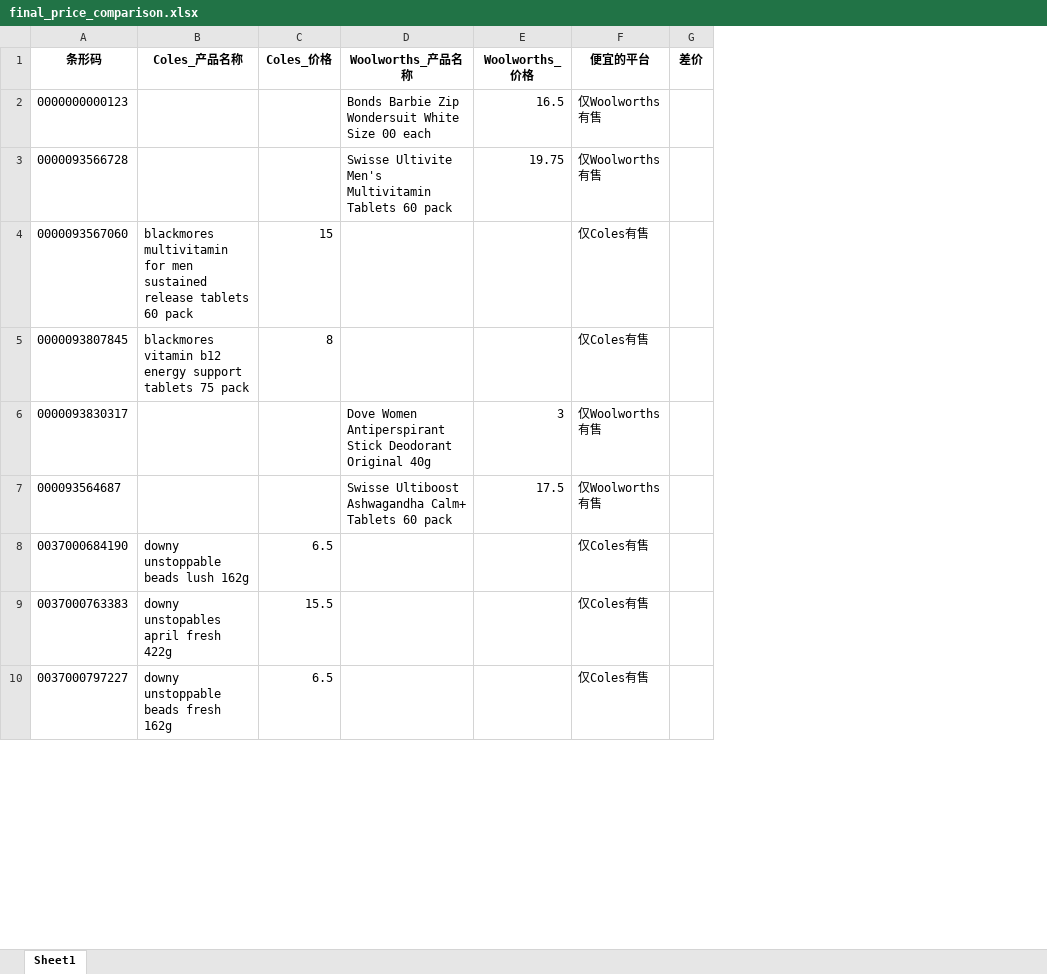
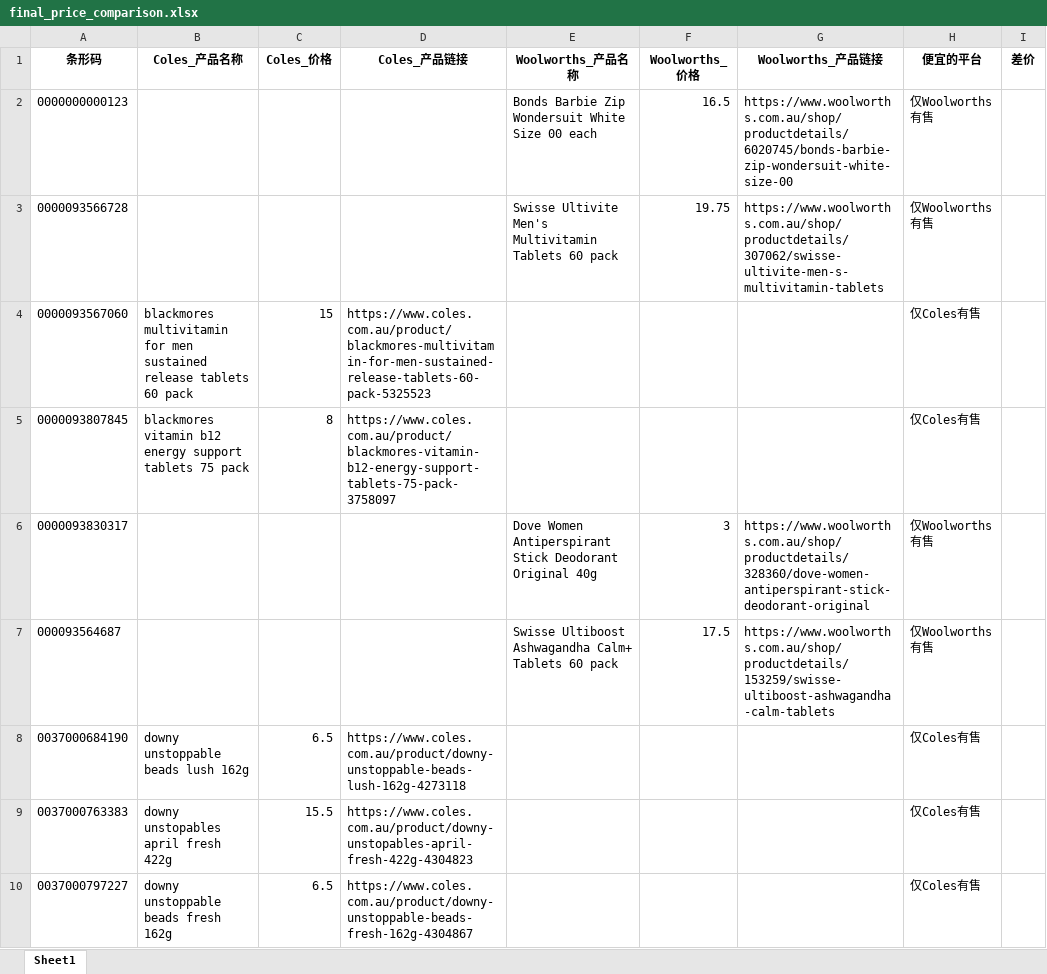
Before and after one commit to princepride/goods-crawler, an Excel workbook: final_price_comparison.xlsx, sheet Sheet1, drawn as a sheet; only a part is shown; values as stored, in another font and other column widths than the file's, no borders; the diff names each change by its address in the sheet, - before the commit and + after, or states it on an @@ line.

```diff
--- a/final_price_comparison.xlsx (sheet Sheet1)
+++ b/final_price_comparison.xlsx (sheet Sheet1)
+column D (Coles_产品链接), rows 4-10: https://www.coles.com.au/product/blackmores-multivitamin-for-men-sustained-release-tablets-60-pack-5325523 | https://www.coles.com.au/product/blackmores-vitamin-b12-energy-support-tablets-75-pack-3758097 |  |  | https://www.coles.com.au/product/downy-unstoppable-beads-lush-162g-4273118 | https://www.coles.com.au/product/downy-unstopables-april-fresh-422g-4304823 | https://www.coles.com.au/product/downy-unstoppable-beads-fresh-162g-4304867
+column G (Woolworths_产品链接), rows 2-7: https://www.woolworths.com.au/shop/productdetails/6020745/bonds-barbie-zip-wondersuit-white-size-00 | https://www.woolworths.com.au/shop/productdetails/307062/swisse-ultivite-men-s-multivitamin-tablets |  |  | https://www.woolworths.com.au/shop/productdetails/328360/dove-women-antiperspirant-stick-deodorant-original | https://www.woolworths.com.au/shop/productdetails/153259/swisse-ultiboost-ashwagandha-calm-tablets
```
Also changed, not shown: 2 other files.
